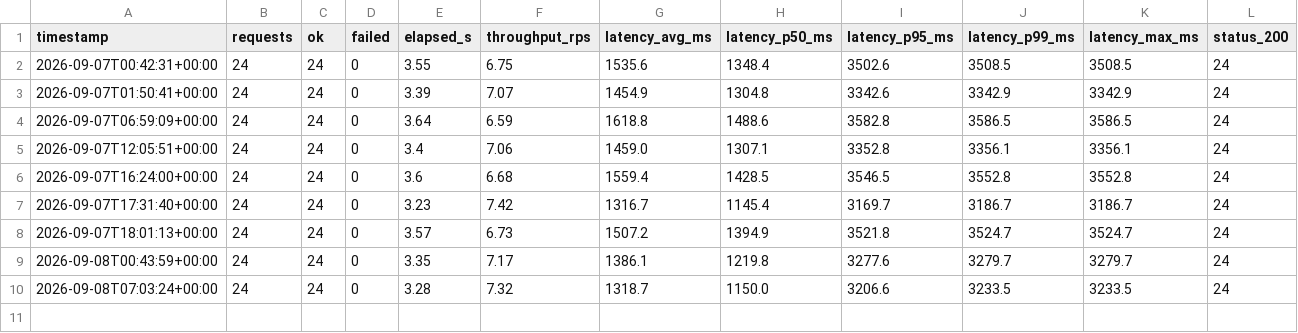
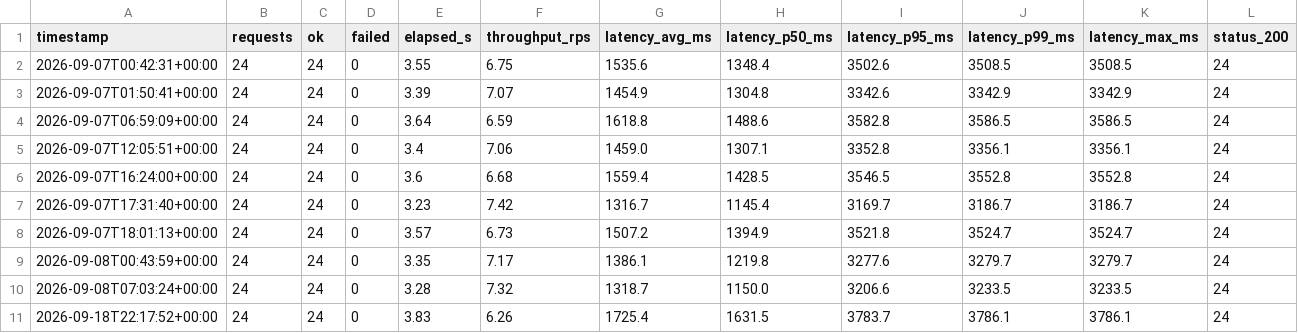
Before and after one commit to SnowWoofer/A_Blockchain_Enabled_Framework_for_Misinformation_Monitoring, a CSV file: results/local/http.csv, drawn as a sheet; the diff names each change by its address in the sheet, - before the commit and + after, or states it on an @@ line.

```diff
--- a/results/local/http.csv
+++ b/results/local/http.csv
+row 11: 2026-09-18T22:17:52+00:00 | 24 | 24 | 0 | 3.83 | 6.26 | 1725.4 | 1631.5 | 3783.7 | 3786.1 | 3786.1 | 24
```
Also changed, not shown: 4 other files.
